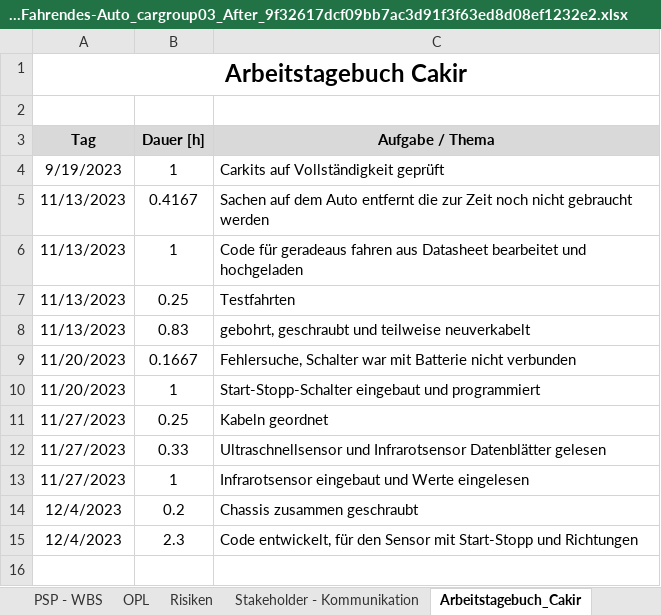
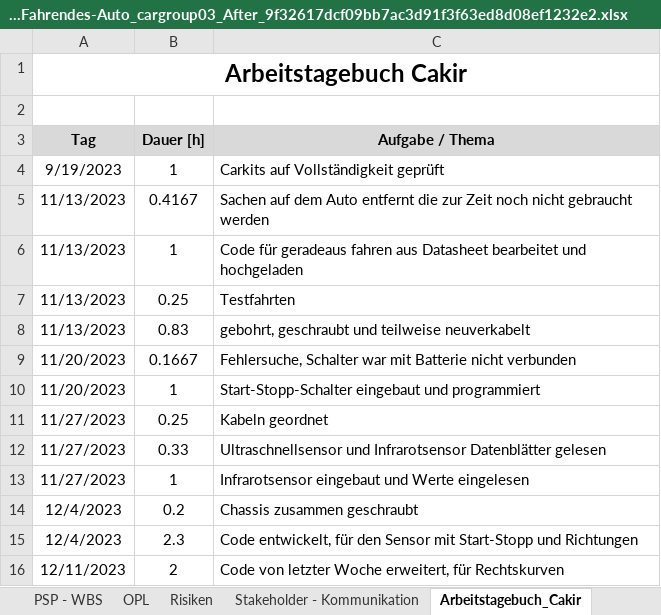
Before and after one commit to jahnhtl/group-03, an Excel workbook: Dokumentation/Dokumentation_Projekt-Steuerung_Autonom-Fahrendes-Auto_cargroup03_After_9f32617dcf09bb7ac3d91f3f63ed8d08ef1232e2.xlsx, sheet Arbeitstagebuch_Cakir, drawn as a sheet; values as stored, in another font and other column widths than the file's, no borders; the diff names each change by its address in the sheet, - before the commit and + after, or states it on an @@ line.

Commit message:
update projektplanungsexcel

```diff
--- a/Dokumentation/Dokumentation_Projekt-Steuerung_Autonom-Fahrendes-Auto_cargroup03_After_9f32617dcf09bb7ac3d91f3f63ed8d08ef1232e2.xlsx (sheet Arbeitstagebuch_Cakir)
+++ b/Dokumentation/Dokumentation_Projekt-Steuerung_Autonom-Fahrendes-Auto_cargroup03_After_9f32617dcf09bb7ac3d91f3f63ed8d08ef1232e2.xlsx (sheet Arbeitstagebuch_Cakir)
+row 16: 12/11/2023 | 2 | Code von letzter Woche erweitert, für Rechtskurven
```
Also changed, not shown: sheet Arbeitstagebuch_Gürcetin.
